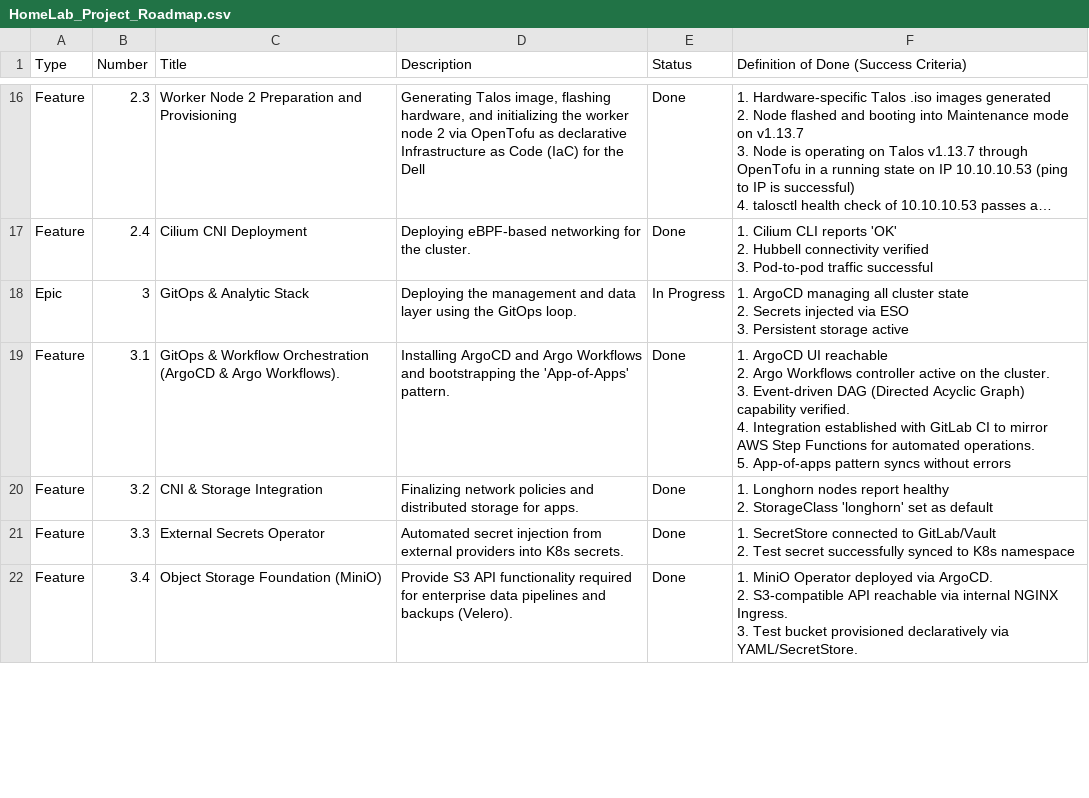
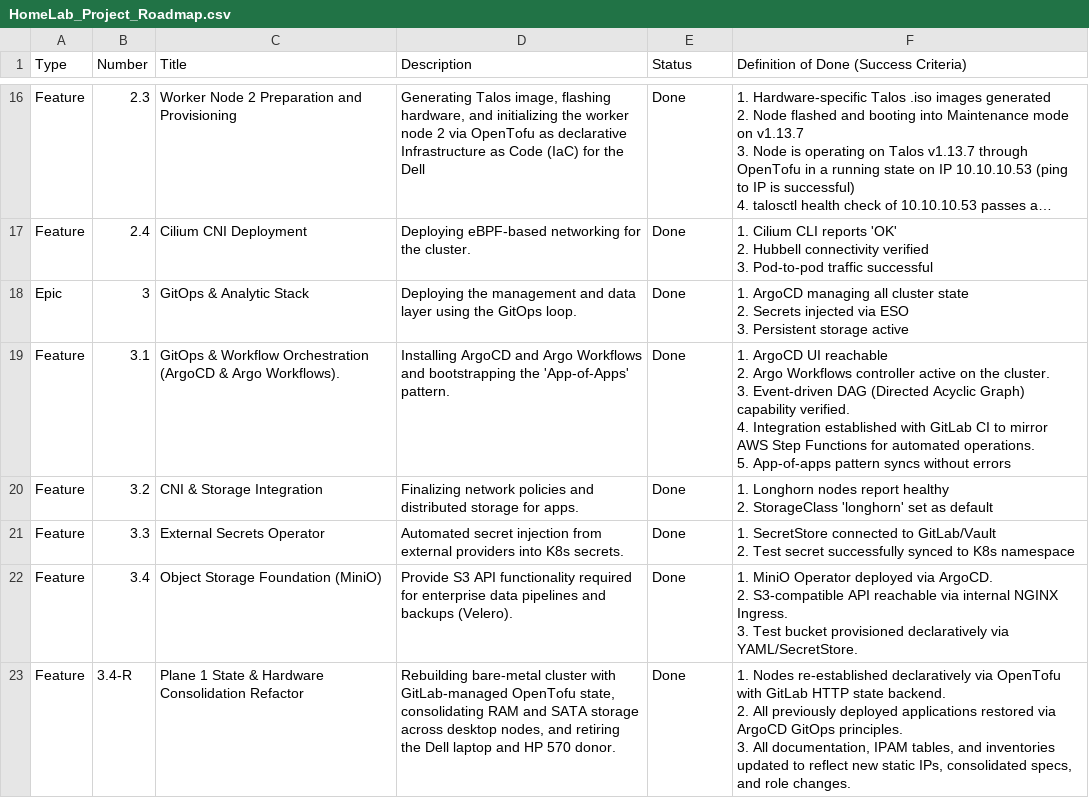
Before and after one commit to nkester/Homelab, a CSV file: docs/HomeLab_Project_Roadmap.csv, drawn as a sheet; only a part is shown, gaps mark what is left out; long unchanged cells end in …; the diff covers the shown part only.

```diff
--- a/docs/HomeLab_Project_Roadmap.csv
+++ b/docs/HomeLab_Project_Roadmap.csv
@@ -54,5 +54,5 @@ Feature,2.4,Cilium CNI Deployment,Deploying eBPF-based networking for the cluste
  3. Pod-to-pod traffic successful"
-Epic,3,GitOps & Analytic Stack,Deploying the management and data layer using the GitOps loop.,In Progress,"1. ArgoCD managing all cluster state
- 2. Secrets injected via ESO
- 3. Persistent storage active"
+Epic,3,GitOps & Analytic Stack,Deploying the management and data layer using the GitOps loop.,Done,"1. ArgoCD managing all cluster state
+ 2. Secrets injected via ESO
+ 3. Persistent storage active"
 Feature,3.1,GitOps & Workflow Orchestration (ArgoCD & Argo Workflows).,Installing ArgoCD and Argo Workflows and bootstrapping the 'App-of-Apps' pattern.,Done,"1. ArgoCD UI reachable
@@ -69 +69,4 @@ Feature,3.4,Object Storage Foundation (MiniO),Provide S3 API functionality requi
 3. Test bucket provisioned declaratively via YAML/SecretStore."
+Feature,3.4-R,Plane 1 State & Hardware Consolidation Refactor,"Rebuilding bare-metal cluster with GitLab-managed OpenTofu state, consolidating RAM and SATA storage across desktop nodes, and retiring the Dell laptop and HP 570 donor.",Done,"1. Nodes re-established declaratively via OpenTofu with GitLab HTTP state backend.
+2. All previously deployed applications restored via ArgoCD GitOps principles.
+3. All documentation, IPAM tables, and inventories updated to reflect new static IPs, consolidated specs, and role changes."
```
Also changed, not shown: 2 added rows and 3 edited cells elsewhere in this file, docs/Retrospective.csv, docs/hardware_inventory.csv, 53 other files.
